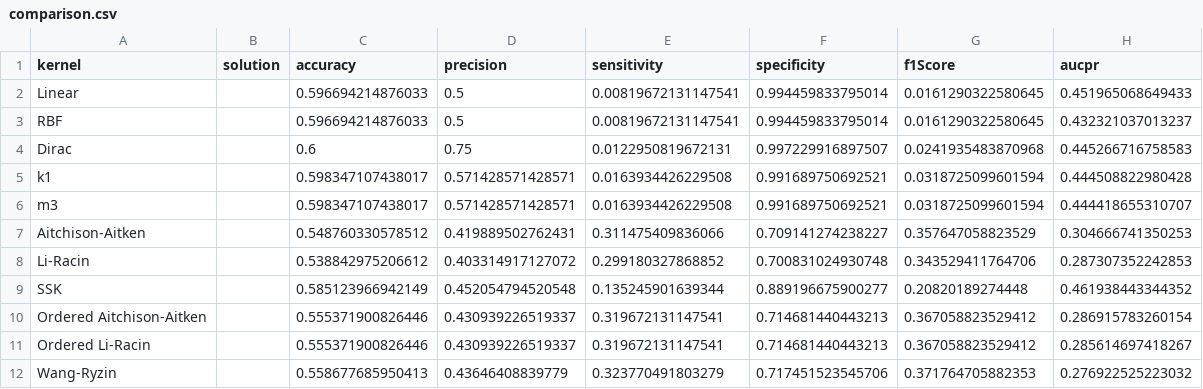
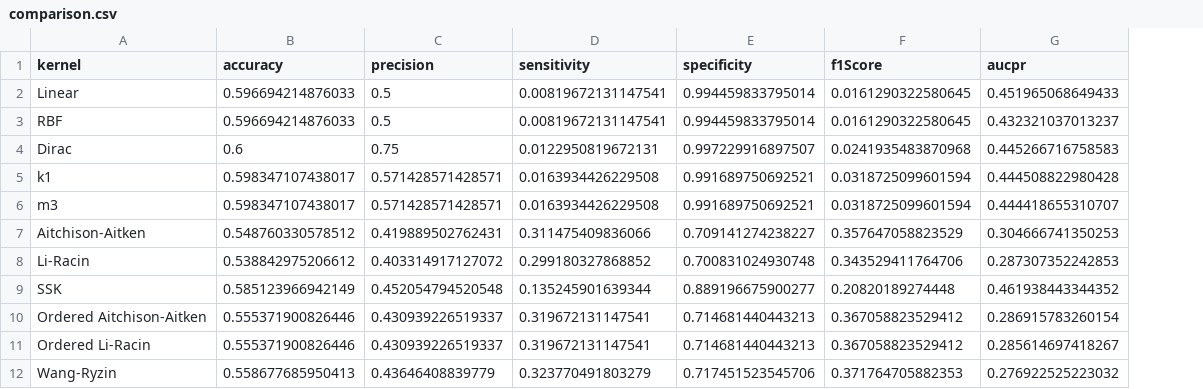
Before and after one commit to matthias-pichler/kMRCD, a CSV file: tables/careless_responding_kernels/comparison.csv, drawn as a sheet; the diff names each change by its address in the sheet, - before the commit and + after, or states it on an @@ line.

Commit message:
fix: remove empty column

```diff
--- a/tables/careless_responding_kernels/comparison.csv
+++ b/tables/careless_responding_kernels/comparison.csv
-column B (solution), empty
```
Also changed, not shown: 3 other files.
